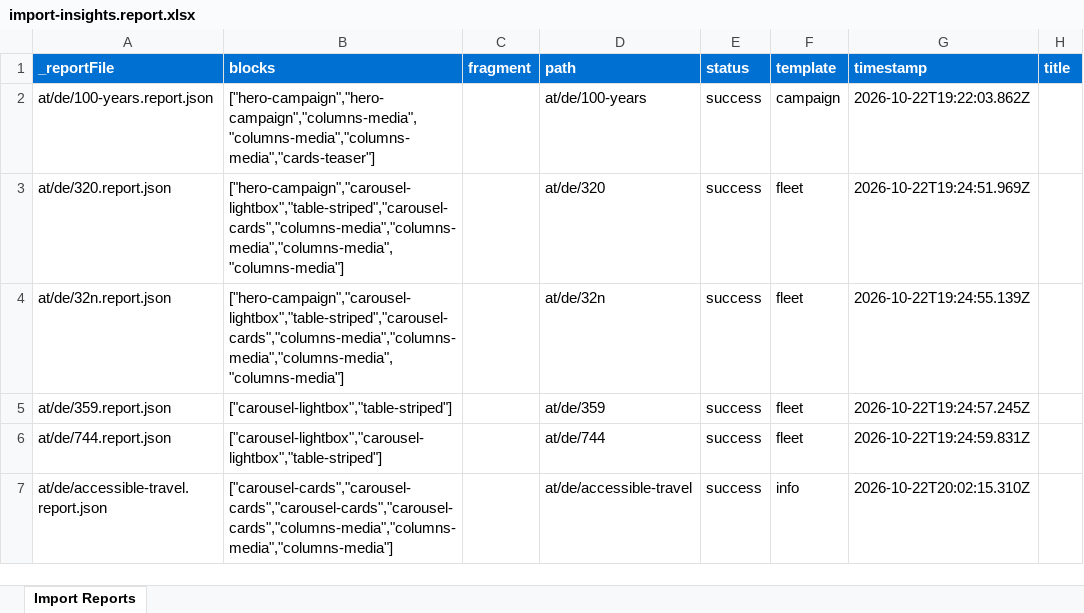
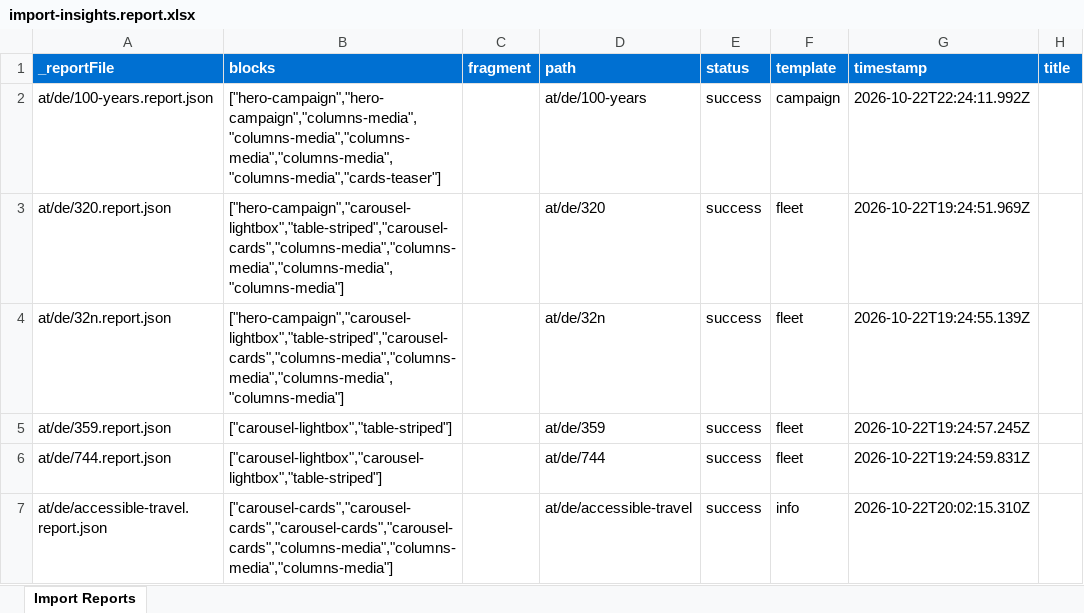
Before and after one commit to moved-permanently/lh-com, an Excel workbook: tools/importer/reports/import-insights.report.xlsx, sheet Import Reports, drawn as a sheet; only a part is shown; values as stored, in another font and other column widths than the file's, no borders; the diff covers the shown part only; the diff names each change by its address in the sheet, - before the commit and + after, or states it on an @@ line.

```diff
--- a/tools/importer/reports/import-insights.report.xlsx (sheet Import Reports)
+++ b/tools/importer/reports/import-insights.report.xlsx (sheet Import Reports)
-B2 (blocks): ["hero-campaign","hero-campaign","columns-media","columns-media","columns-media","cards-teaser"]
+B2 (blocks): ["hero-campaign","hero-campaign","columns-media","columns-media","columns-media","columns-media","columns-media","cards-teaser"]
-G2 (timestamp): 2026-10-22T19:22:03.862Z
+G2 (timestamp): 2026-10-22T22:24:11.992Z
```
Also changed, not shown: 110 edited cells elsewhere in this sheet, 45 other files.
